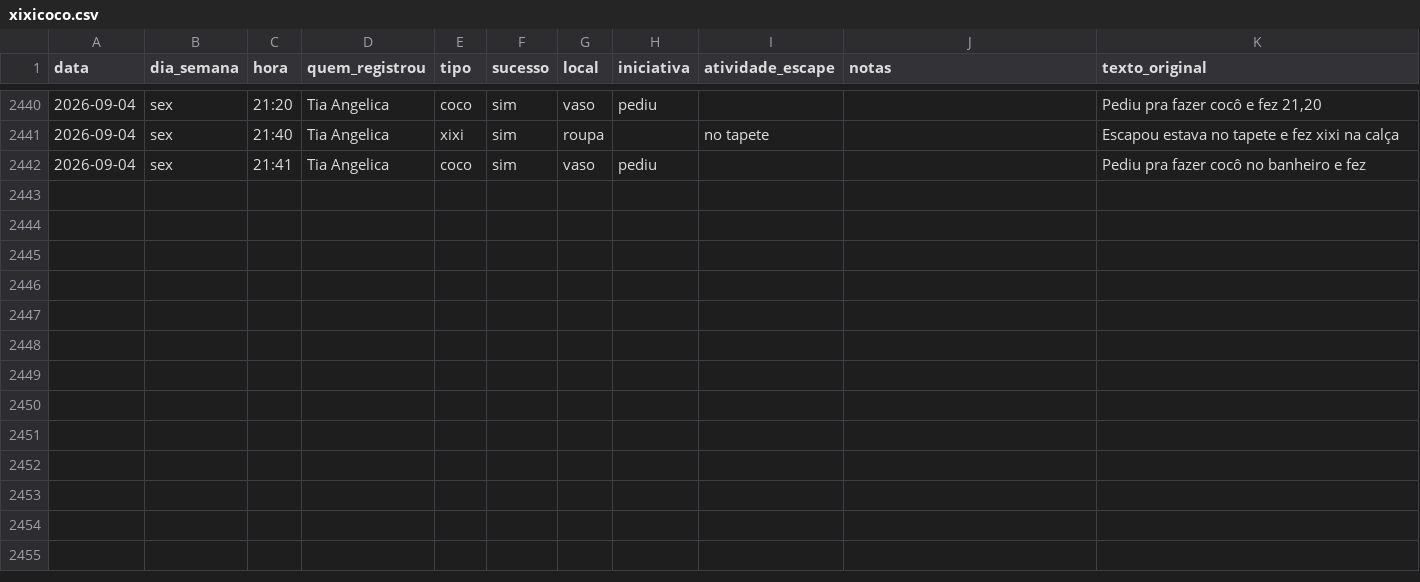
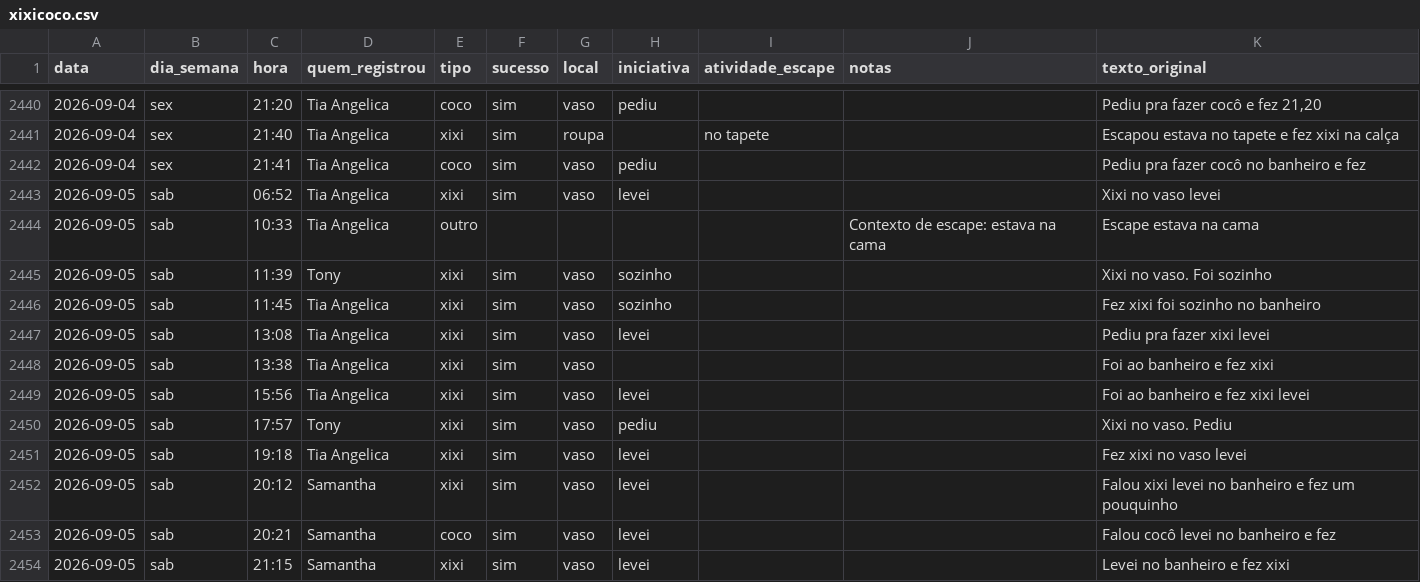
Before and after one commit to tonylampada/xixicoco, a CSV file: xixicoco.csv, drawn as a sheet; only a part is shown, gaps mark what is left out; the diff names each change by its address in the sheet, - before the commit and + after, or states it on an @@ line.

Commit message:
Update xixicoco dashboard 2026-09-06

```diff
--- a/xixicoco.csv
+++ b/xixicoco.csv
+row 2443: 2026-09-05 | sab | 06:52 | Tia Angelica | xixi | sim | vaso | levei |  |  | Xixi no vaso levei
+row 2444: 2026-09-05 | sab | 10:33 | Tia Angelica | outro |  |  |  |  | Contexto de escape: estava na cama | Escape estava na cama
+row 2445: 2026-09-05 | sab | 11:39 | Tony | xixi | sim | vaso | sozinho |  |  | Xixi no vaso. Foi sozinho
+row 2446: 2026-09-05 | sab | 11:45 | Tia Angelica | xixi | sim | vaso | sozinho |  |  | Fez xixi foi sozinho no banheiro
+row 2447: 2026-09-05 | sab | 13:08 | Tia Angelica | xixi | sim | vaso | levei |  |  | Pediu pra fazer xixi levei
+row 2448: 2026-09-05 | sab | 13:38 | Tia Angelica | xixi | sim | vaso |  |  |  | Foi ao banheiro e fez xixi
+row 2449: 2026-09-05 | sab | 15:56 | Tia Angelica | xixi | sim | vaso | levei |  |  | Foi ao banheiro e fez xixi levei
+row 2450: 2026-09-05 | sab | 17:57 | Tony | xixi | sim | vaso | pediu |  |  | Xixi no vaso. Pediu
+row 2451: 2026-09-05 | sab | 19:18 | Tia Angelica | xixi | sim | vaso | levei |  |  | Fez xixi no vaso levei
+row 2452: 2026-09-05 | sab | 20:12 | Samantha | xixi | sim | vaso | levei |  |  | Falou xixi levei no banheiro e fez um pouquinho
+row 2453: 2026-09-05 | sab | 20:21 | Samantha | coco | sim | vaso | levei |  |  | Falou cocô levei no banheiro e fez
+row 2454: 2026-09-05 | sab | 21:15 | Samantha | xixi | sim | vaso | levei |  |  | Levei no banheiro e fez xixi
```
